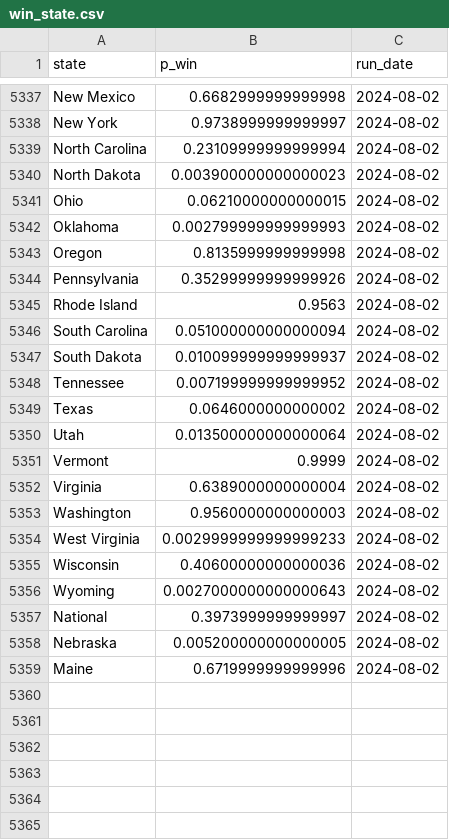
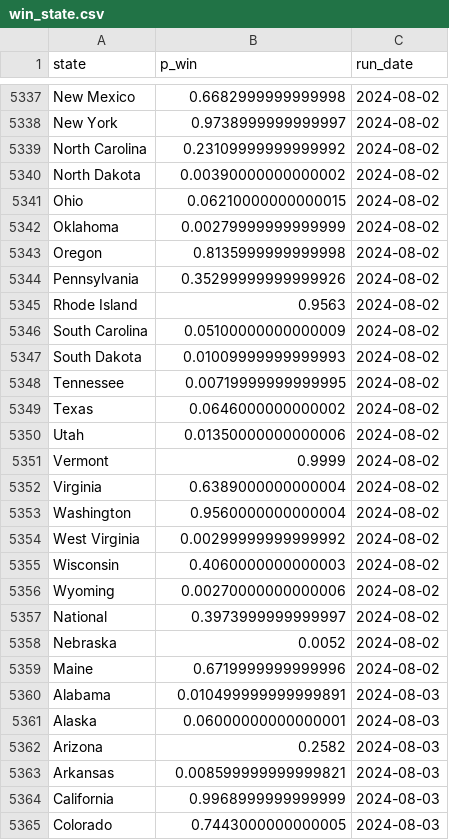
Before and after one commit to markjrieke/2024-potus, a CSV file: out/polls/win_state.csv, drawn as a sheet; only a part is shown, gaps mark what is left out; the diff covers the shown part only.

```diff
--- a/out/polls/win_state.csv
+++ b/out/polls/win_state.csv
@@ -5338,6 +5338,6 @@ New Mexico,0.6682999999999998,2024-08-02
 New York,0.9738999999999997,2024-08-02
-North Carolina,0.23109999999999994,2024-08-02
-North Dakota,0.003900000000000023,2024-08-02
+North Carolina,0.23109999999999992,2024-08-02
+North Dakota,0.00390000000000002,2024-08-02
 Ohio,0.06210000000000015,2024-08-02
-Oklahoma,0.002799999999999993,2024-08-02
+Oklahoma,0.00279999999999999,2024-08-02
 Oregon,0.8135999999999998,2024-08-02
@@ -5345,15 +5345,21 @@ Pennsylvania,0.35299999999999926,2024-08-02
 Rhode Island,0.9563,2024-08-02
-South Carolina,0.051000000000000094,2024-08-02
-South Dakota,0.010099999999999937,2024-08-02
-Tennessee,0.007199999999999952,2024-08-02
+South Carolina,0.05100000000000009,2024-08-02
+South Dakota,0.01009999999999993,2024-08-02
+Tennessee,0.00719999999999995,2024-08-02
 Texas,0.0646000000000002,2024-08-02
-Utah,0.013500000000000064,2024-08-02
+Utah,0.01350000000000006,2024-08-02
 Vermont,0.9999,2024-08-02
 Virginia,0.6389000000000004,2024-08-02
-Washington,0.9560000000000003,2024-08-02
-West Virginia,0.0029999999999999233,2024-08-02
-Wisconsin,0.40600000000000036,2024-08-02
-Wyoming,0.0027000000000000643,2024-08-02
+Washington,0.9560000000000004,2024-08-02
+West Virginia,0.00299999999999992,2024-08-02
+Wisconsin,0.4060000000000003,2024-08-02
+Wyoming,0.00270000000000006,2024-08-02
 National,0.3973999999999997,2024-08-02
-Nebraska,0.005200000000000005,2024-08-02
+Nebraska,0.0052,2024-08-02
 Maine,0.6719999999999996,2024-08-02
+Alabama,0.010499999999999891,2024-08-03
+Alaska,0.06000000000000001,2024-08-03
+Arizona,0.2582,2024-08-03
+Arkansas,0.008599999999999821,2024-08-03
+California,0.9968999999999999,2024-08-03
+Colorado,0.7443000000000005,2024-08-03
```
Also changed, not shown: 51 added rows and 9 edited cells elsewhere in this file, out/approval/e_day_approval_current.csv, out/model_log.csv, 7 other files.
